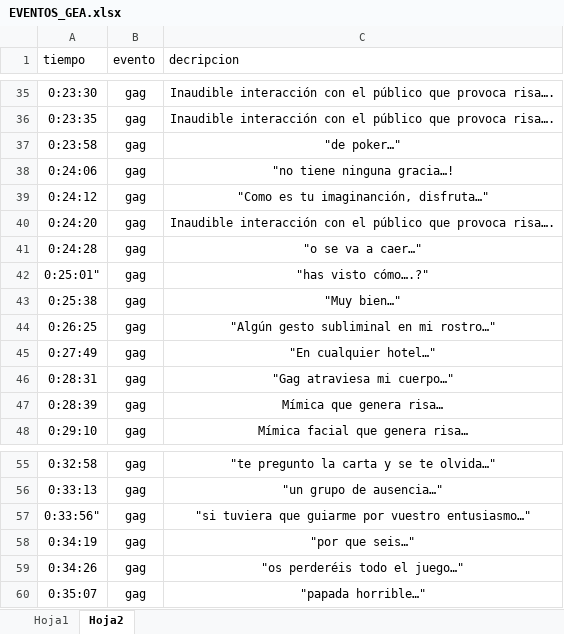
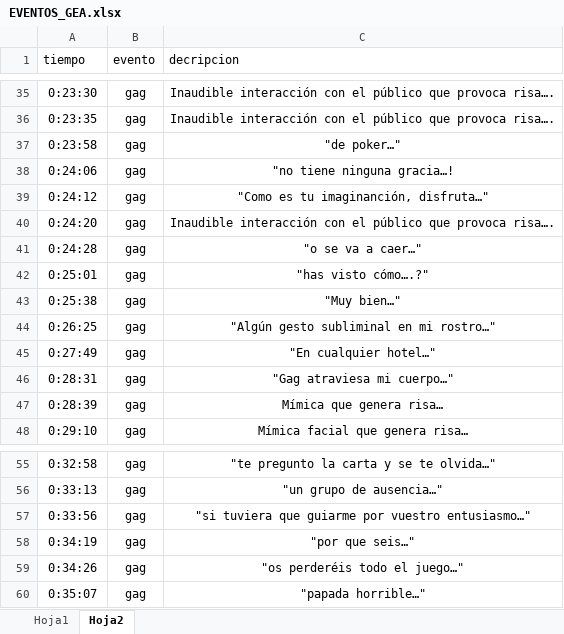
Before and after one commit to davidbestue/laugh_clap, an Excel workbook: EVENTOS_GEA.xlsx, sheet Hoja2, drawn as a sheet; only a part is shown, gaps mark what is left out; values as stored, in another font and other column widths than the file's, no borders; the diff names each change by its address in the sheet, - before the commit and + after, or states it on an @@ line.

```diff
--- a/EVENTOS_GEA.xlsx (sheet Hoja2)
+++ b/EVENTOS_GEA.xlsx (sheet Hoja2)
-A42 (tiempo): 0:25:01"
+A42 (tiempo): 0:25:01
-A57 (tiempo): 0:33:56"
+A57 (tiempo): 0:33:56
```
Also changed, not shown: 1 other file.
